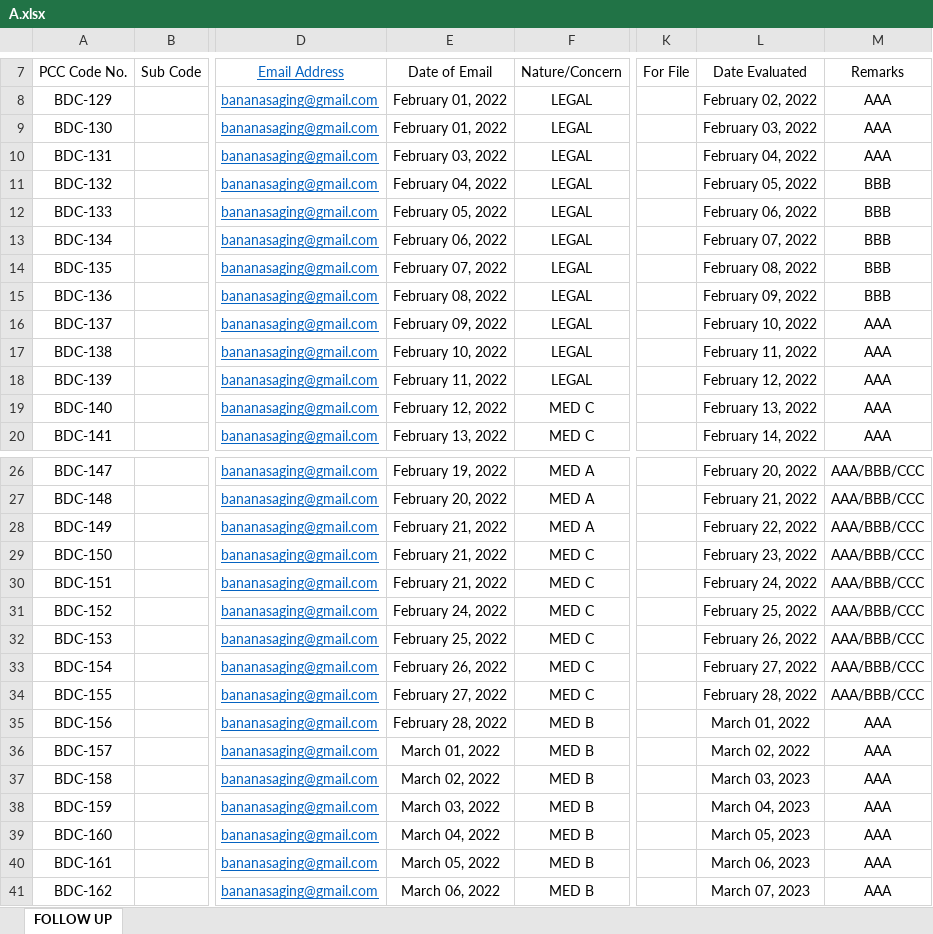
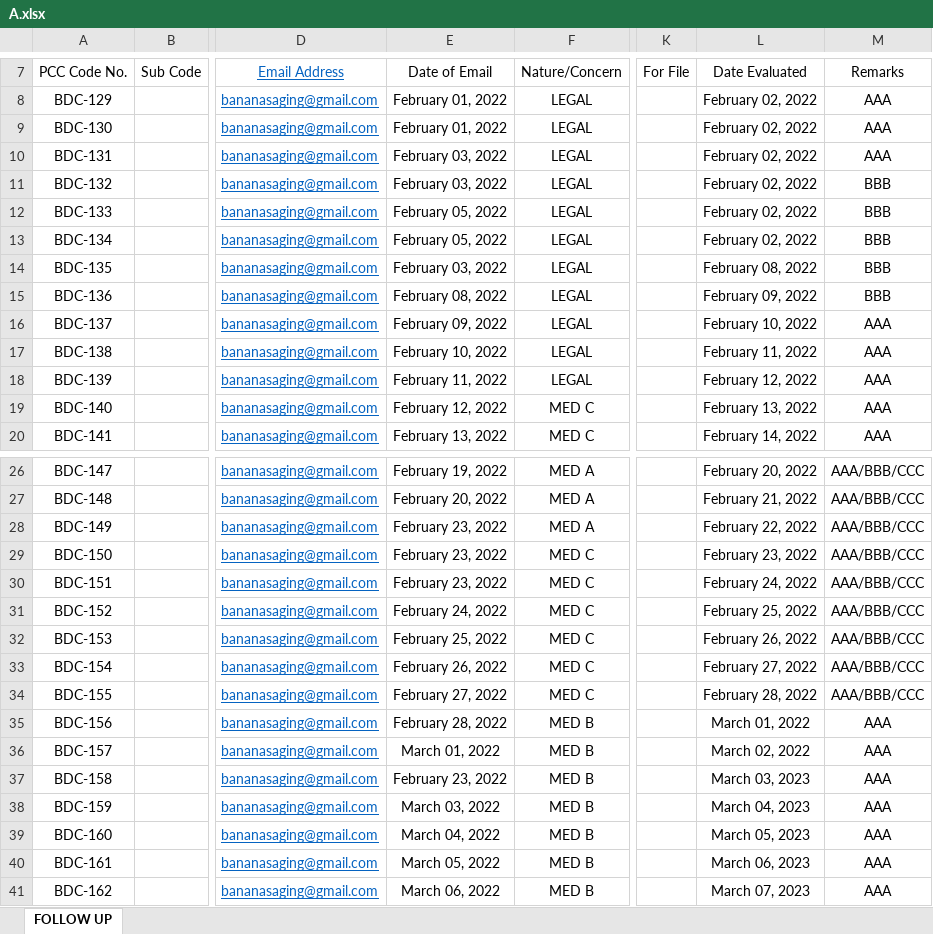
Before and after one commit to cyberstalleon99/excel-filter, an Excel workbook: datasource/A.xlsx, sheet FOLLOW UP, drawn as a sheet; only a part is shown, gaps mark what is left out; values as stored, in another font and other column widths than the file's, no borders; table styles not drawn; the diff names each change by its address in the sheet, - before the commit and + after, or states it on an @@ line.

```diff
--- a/datasource/A.xlsx (sheet FOLLOW UP)
+++ b/datasource/A.xlsx (sheet FOLLOW UP)
-L9: February 03, 2022
+L9: February 02, 2022
-L10: February 04, 2022
+L10: February 02, 2022
-E11: February 04, 2022
+E11: February 03, 2022
-L11: February 05, 2022
+L11: February 02, 2022
-L12: February 06, 2022
+L12: February 02, 2022
-E13: February 06, 2022
+E13: February 05, 2022
-L13: February 07, 2022
+L13: February 02, 2022
-E14: February 07, 2022
+E14: February 03, 2022
-E28:E30: February 21, 2022
+E28:E30: February 23, 2022
-E37: March 02, 2022
+E37: February 23, 2022
```
Also changed, not shown: datasource/B.xlsx, 4 other files.
